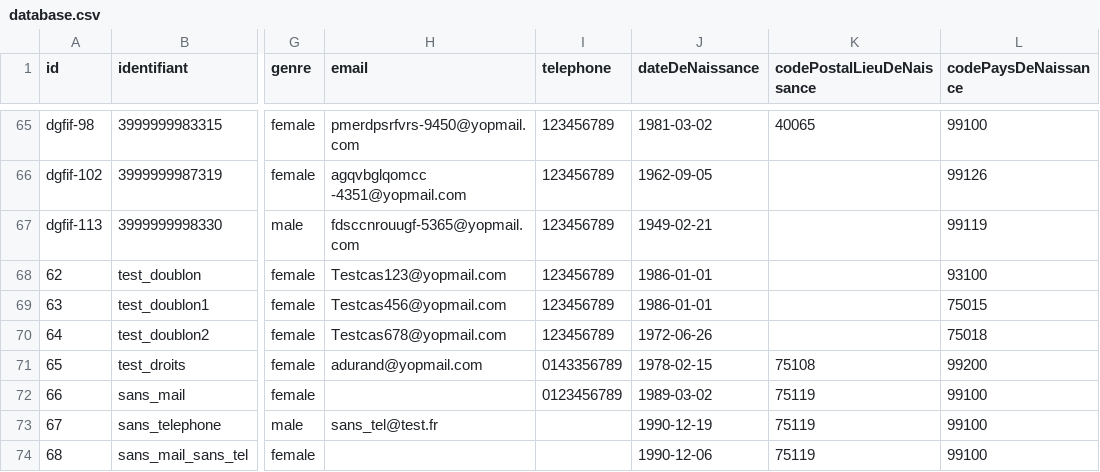
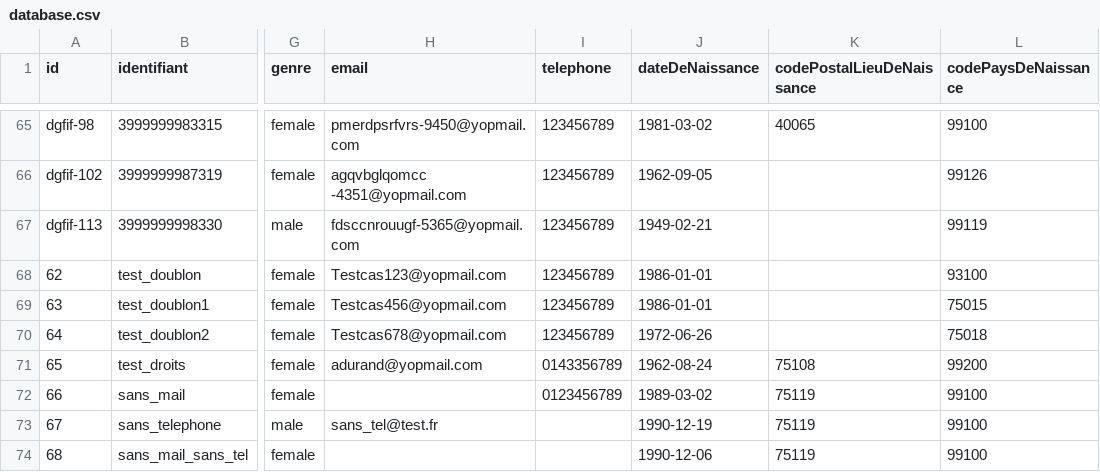
Before and after one commit to france-connect/identity-provider-example, a CSV file: database.csv, drawn as a sheet; only a part is shown, gaps mark what is left out; the diff names each change by its address in the sheet, - before the commit and + after, or states it on an @@ line.

Commit message:
test_droits birthdate like before: 1962-08-24

```diff
--- a/database.csv
+++ b/database.csv
-J71 (dateDeNaissance): 1978-02-15
+J71 (dateDeNaissance): 1962-08-24
```
